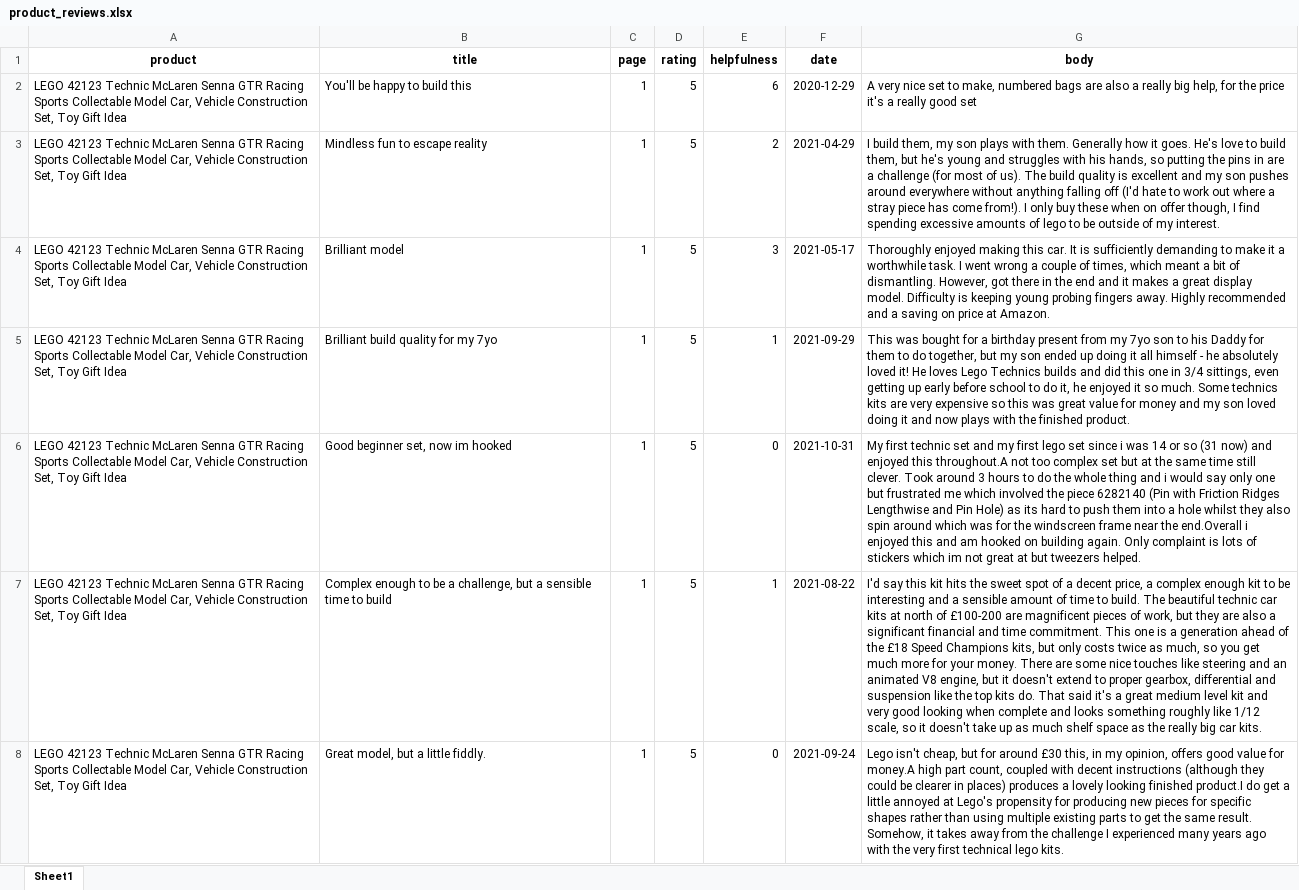
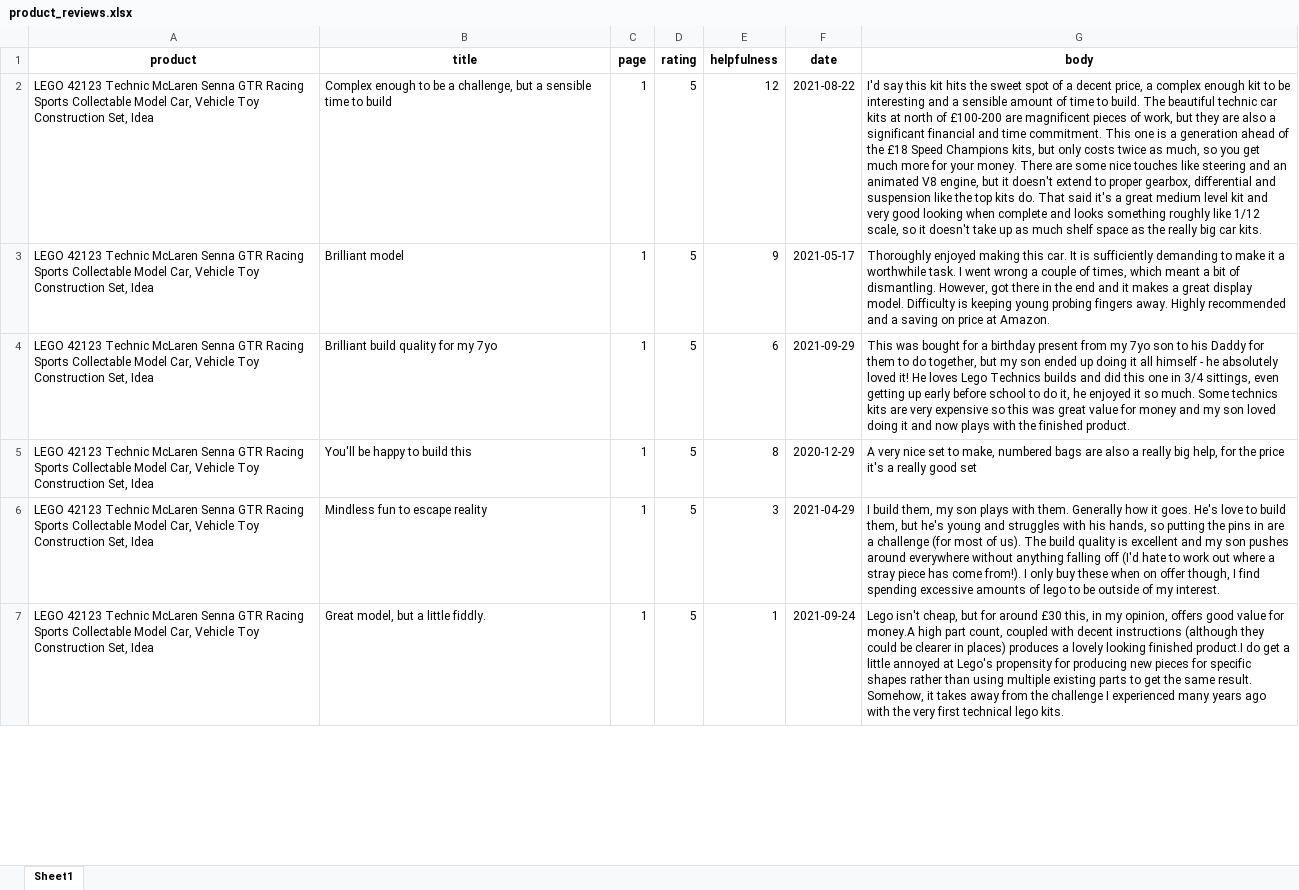
Before and after one commit to LeftComma/Amazon_review_analysis, an Excel workbook: product_reviews.xlsx, sheet Sheet1, drawn as a sheet; only a part is shown; values as stored, in another font and other column widths than the file's, no borders; removed rows and columns are numbered as before the commit, all else as after; the diff covers the shown part only; the diff names each change by its address in the sheet, - before the commit and + after, or states it on an @@ line.

```diff
--- a/product_reviews.xlsx (sheet Sheet1)
+++ b/product_reviews.xlsx (sheet Sheet1)
-A2 (product): …Car, Vehicle Construction Set, Toy Gift Idea
+A2 (product): …Car, Vehicle Toy Construction Set, Idea
-B2 (title): You'll be happy to build this
+B2 (title): Complex enough to be a challenge, but a sensible time to build
-E2 (helpfulness): 6
+E2 (helpfulness): 12
-F2 (date): 2020-12-29
+F2 (date): 2021-08-22
-G2 (body): A very nice set to make, numbered bags are also a really big help, for the price it's a really good set
+G2 (body): I'd say this kit hits the sweet spot of a decent price, a complex enough kit to be interesting and a sensible amount of time to build. The beautiful technic car kits at north of £100-200 are magnificent pieces of work, but they are also a significant financial and time commitment. This one is a generation ahead of the £18 Speed Champions kits, but only costs twice as much, so you get much more for your money. There are some nice touches like steering and an animated V8 engine, but it doesn't extend to proper gearbox, differential and suspension like the top kits do. That said it's a great medium level kit and very good looking when complete and looks something roughly like 1/12 scale, so it doesn't take up as much shelf space as the really big car kits.
-row 3: LEGO 42123 Technic McLaren Senna GTR Racing Sports Collectable Model Car, Vehicle Construction Set, Toy Gift Idea | Mindless fun to escape reality | 1 | 5 | 2 | 2021-04-29 | I build them, my son plays with them. Generally how it goes. He's love to build them, but he's young and struggles with his hands, so putting the pins in are a challenge (for most of us). The build quality is excellent and my son pushes around everywhere without anything falling off (I'd hate to work out where a stray piece has come from!). I only buy these when on offer though, I find spending excessive amounts of lego to be outside of my interest.
-A3:A4 (product): …Car, Vehicle Construction Set, Toy Gift Idea
+A3:A4 (product): …Car, Vehicle Toy Construction Set, Idea
-E3 (helpfulness): 3
+E3 (helpfulness): 9
-E4 (helpfulness): 1
+E4 (helpfulness): 6
-row 6: LEGO 42123 Technic McLaren Senna GTR Racing Sports Collectable Model Car, Vehicle Construction Set, Toy Gift Idea | Good beginner set, now im hooked | 1 | 5 | 0 | 2021-10-31 | My first technic set and my first lego set since i was 14 or so (31 now) and enjoyed this throughout.A not too complex set but at the same time still clever. Took around 3 hours to do the whole thing and i would say only one but frustrated me which involved the piece 6282140 (Pin with Friction Ridges Lengthwise and Pin Hole) as its hard to push them into a hole whilst they also spin around which was for the windscreen frame near the end.Overall i enjoyed this and am hooked on building again. Only complaint is lots of stickers which im not great at but tweezers helped.
-A5 (product): …Car, Vehicle Construction Set, Toy Gift Idea
+A5 (product): …Car, Vehicle Toy Construction Set, Idea
-B5 (title): Complex enough to be a challenge, but a sensible time to build
+B5 (title): You'll be happy to build this
-E5 (helpfulness): 1
+E5 (helpfulness): 8
-F5 (date): 2021-08-22
+F5 (date): 2020-12-29
-G5 (body): I'd say this kit hits the sweet spot of a decent price, a complex enough kit to be interesting and a sensible amount of time to build. The beautiful technic car kits at north of £100-200 are magnificent pieces of work, but they are also a significant financial and time commitment. This one is a generation ahead of the £18 Speed Champions kits, but only costs twice as much, so you get much more for your money. There are some nice touches like steering and an animated V8 engine, but it doesn't extend to proper gearbox, differential and suspension like the top kits do. That said it's a great medium level kit and very good looking when complete and looks something roughly like 1/12 scale, so it doesn't take up as much shelf space as the really big car kits.
+G5 (body): A very nice set to make, numbered bags are also a really big help, for the price it's a really good set
+row 6: LEGO 42123 Technic McLaren Senna GTR Racing Sports Collectable Model Car, Vehicle Toy Construction Set, Idea | Mindless fun to escape reality | 1 | 5 | 3 | 2021-04-29 | I build them, my son plays with them. Generally how it goes. He's love to build them, but he's young and struggles with his hands, so putting the pins in are a challenge (for most of us). The build quality is excellent and my son pushes around everywhere without anything falling off (I'd hate to work out where a stray piece has come from!). I only buy these when on offer though, I find spending excessive amounts of lego to be outside of my interest.
-A7 (product): …Car, Vehicle Construction Set, Toy Gift Idea
+A7 (product): …Car, Vehicle Toy Construction Set, Idea
-E7 (helpfulness): 0
+E7 (helpfulness): 1
```
Also changed, not shown: other rows of this sheet, product_urls.xlsx, 2 other files.
